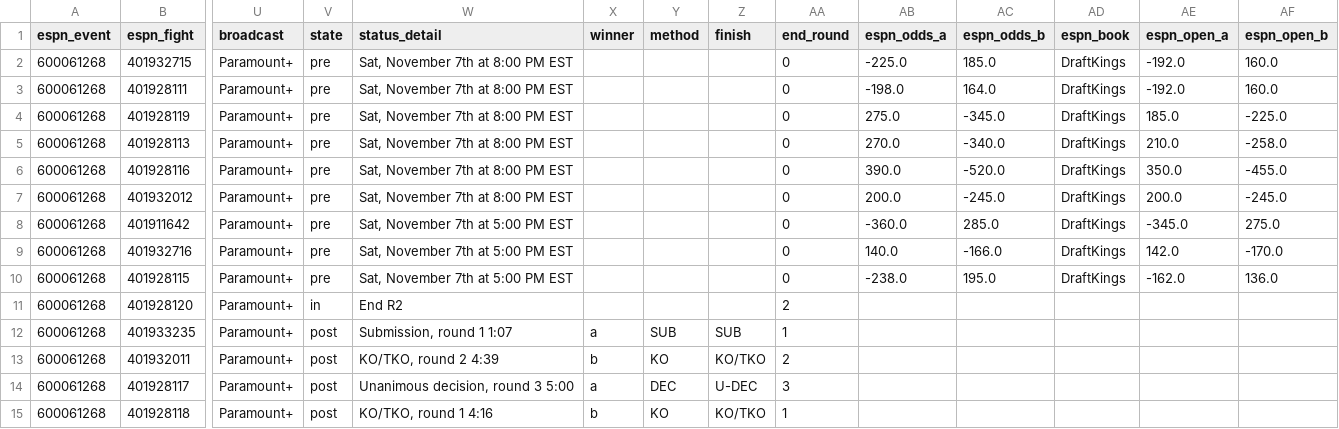
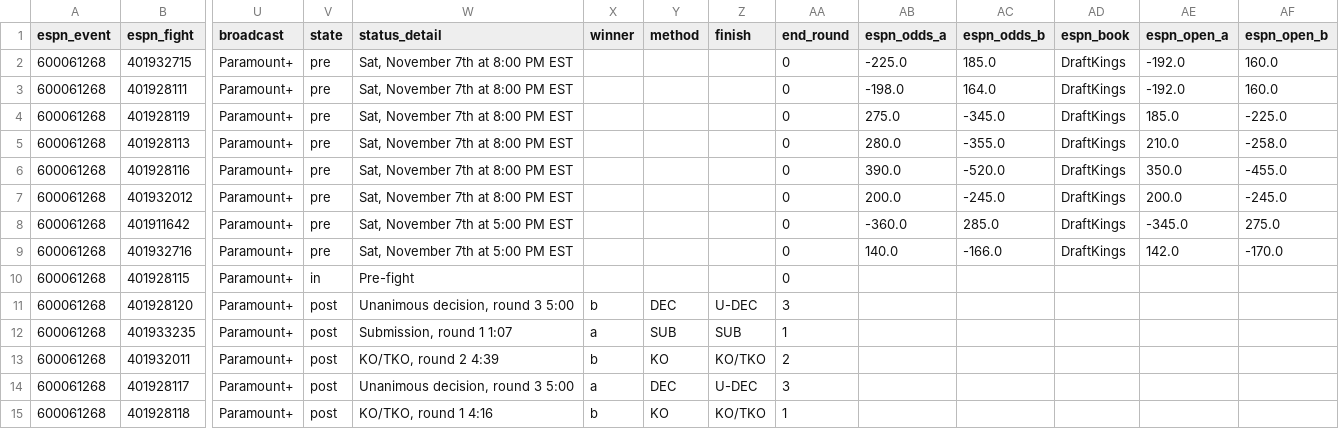
Before and after one commit to Jono-bit-trade/jonos-ufc-picks, a CSV file: data/espn_card.csv, drawn as a sheet; only a part is shown, gaps mark what is left out; the diff names each change by its address in the sheet, - before the commit and + after, or states it on an @@ line.

```diff
--- a/data/espn_card.csv
+++ b/data/espn_card.csv
-AB5 (espn_odds_a): 270.0
+AB5 (espn_odds_a): 280.0
-AC5 (espn_odds_b): -340.0
+AC5 (espn_odds_b): -355.0
-V10 (state): pre
+V10 (state): in
-W10 (status_detail): Sat, November 7th at 5:00 PM EST
+W10 (status_detail): Pre-fight
-AB10 (espn_odds_a): -238.0
+AB10 (espn_odds_a): (empty)
-AC10 (espn_odds_b): 195.0
+AC10 (espn_odds_b): (empty)
-AD10 (espn_book): DraftKings
+AD10 (espn_book): (empty)
-AE10 (espn_open_a): -162.0
+AE10 (espn_open_a): (empty)
-AF10 (espn_open_b): 136.0
+AF10 (espn_open_b): (empty)
-V11 (state): in
+V11 (state): post
-W11 (status_detail): End R2
+W11 (status_detail): Unanimous decision, round 3 5:00
-X11 (winner): (empty)
+X11 (winner): b
-Y11 (method): (empty)
+Y11 (method): DEC
-Z11 (finish): (empty)
+Z11 (finish): U-DEC
-AA11 (end_round): 2
+AA11 (end_round): 3
```
Also changed, not shown: data/espn_results.csv, data/ledger.csv, 15 other files.
